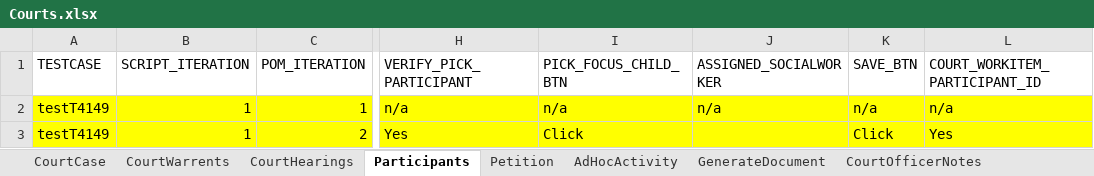
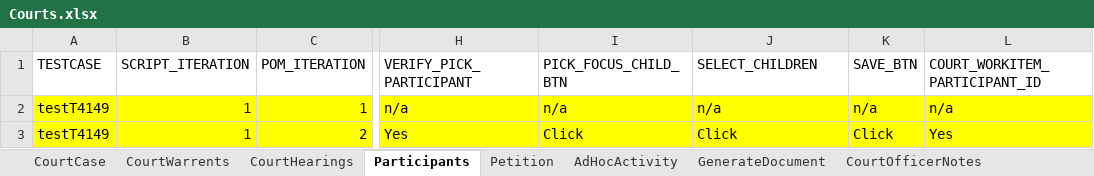
Before and after one commit to Yaswanthkumar-Naidu/TestDataExcel, an Excel workbook: Courts.xlsx, sheet Participants, drawn as a sheet; only a part is shown, gaps mark what is left out; values as stored, in another font and other column widths than the file's, no borders; the diff names each change by its address in the sheet, - before the commit and + after, or states it on an @@ line.

Commit message:
Add files via upload

```diff
--- a/Courts.xlsx (sheet Participants)
+++ b/Courts.xlsx (sheet Participants)
-J1: ASSIGNED_SOCIALWORKER
+J1: SELECT_CHILDREN
-J3 (SELECT_CHILDREN): (empty)
+J3 (SELECT_CHILDREN): Click
```
